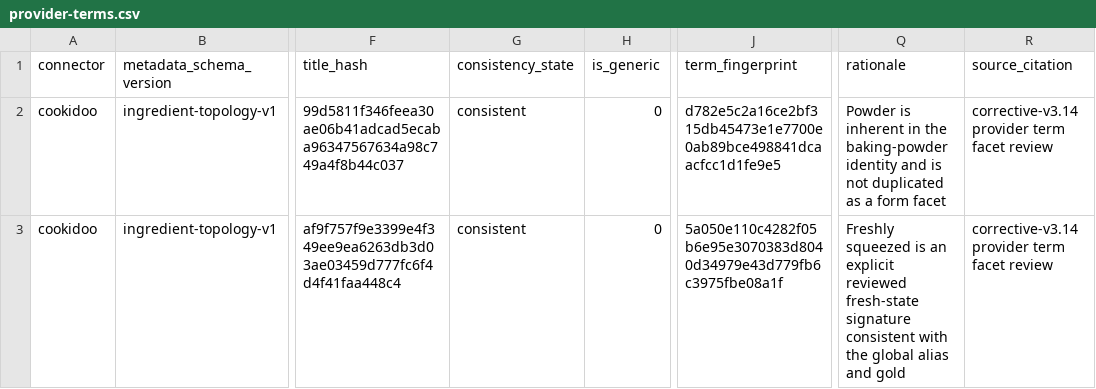
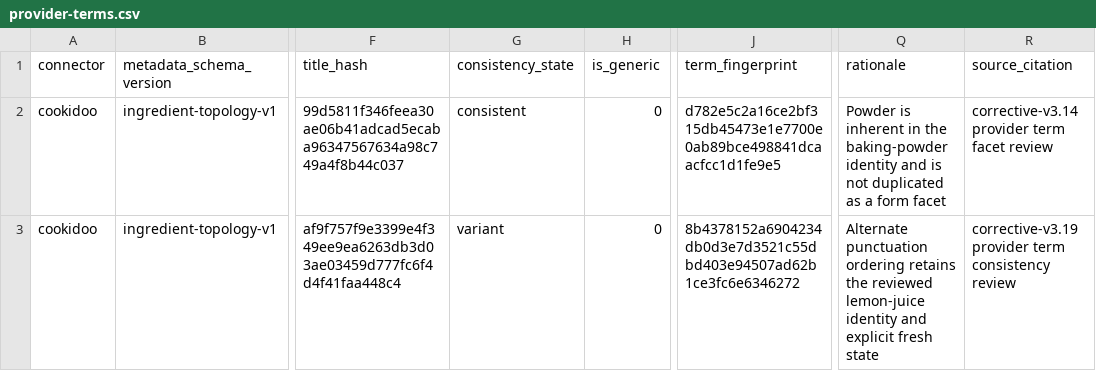
Before and after one commit to SFenton/EverShelf, a CSV file: api/lib/ontology_v3/data/full-resolution-v3/provider-terms.csv, drawn as a sheet; only a part is shown, gaps mark what is left out; the diff names each change by its address in the sheet, - before the commit and + after, or states it on an @@ line.

```diff
--- a/api/lib/ontology_v3/data/full-resolution-v3/provider-terms.csv
+++ b/api/lib/ontology_v3/data/full-resolution-v3/provider-terms.csv
-G3 (consistency_state): consistent
+G3 (consistency_state): variant
-J3 (term_fingerprint): 5a050e110c4282f05b6e95e3070383d8040d34979e43d779fb6c3975fbe08a1f
+J3 (term_fingerprint): 8b4378152a6904234db0d3e7d3521c55dbd403e94507ad62b1ce3fc6e6346272
-Q3 (rationale): Freshly squeezed is an explicit reviewed fresh-state signature consistent with the global alias and gold
+Q3 (rationale): Alternate punctuation ordering retains the reviewed lemon-juice identity and explicit fresh state
-R3 (source_citation): corrective-v3.14 provider term facet review
+R3 (source_citation): corrective-v3.19 provider term consistency review
```
Also changed, not shown: 6 other files.
